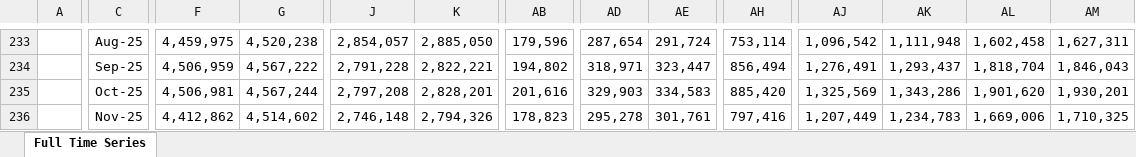
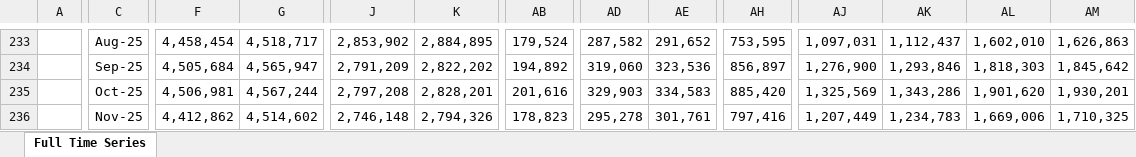
Before and after one commit to times/times-channel-britain-at-a-glance-data, an Excel workbook: downloads/latest-waiting-list.xlsx, sheet Full Time Series, drawn as a sheet; only a part is shown, gaps mark what is left out; values as stored, in another font and other column widths than the file's, no borders; the diff covers the shown part only; the diff names each change by its address in the sheet, - before the commit and + after, or states it on an @@ line.

```diff
--- a/downloads/latest-waiting-list.xlsx (sheet Full Time Series)
+++ b/downloads/latest-waiting-list.xlsx (sheet Full Time Series)
-F233: 4,459,975
+F233: 4,458,454
-G233: 4,520,238
+G233: 4,518,717
-J233: 2,854,057
+J233: 2,853,902
-K233: 2,885,050
+K233: 2,884,895
-AB233: 179,596
+AB233: 179,524
-AD233: 287,654
+AD233: 287,582
-AE233: 291,724
+AE233: 291,652
-AH233: 753,114
+AH233: 753,595
-AJ233: 1,096,542
+AJ233: 1,097,031
-AK233: 1,111,948
+AK233: 1,112,437
-AL233: 1,602,458
+AL233: 1,602,010
-AM233: 1,627,311
+AM233: 1,626,863
-F234: 4,506,959
+F234: 4,505,684
-G234: 4,567,222
+G234: 4,565,947
-J234: 2,791,228
+J234: 2,791,209
-K234: 2,822,221
+K234: 2,822,202
-AB234: 194,802
+AB234: 194,892
-AD234: 318,971
+AD234: 319,060
-AE234: 323,447
+AE234: 323,536
-AH234: 856,494
+AH234: 856,897
-AJ234: 1,276,491
+AJ234: 1,276,900
-AK234: 1,293,437
+AK234: 1,293,846
-AL234: 1,818,704
+AL234: 1,818,303
-AM234: 1,846,043
+AM234: 1,845,642
```
Also changed, not shown: 121 edited cells elsewhere in this sheet, 2 other files.
